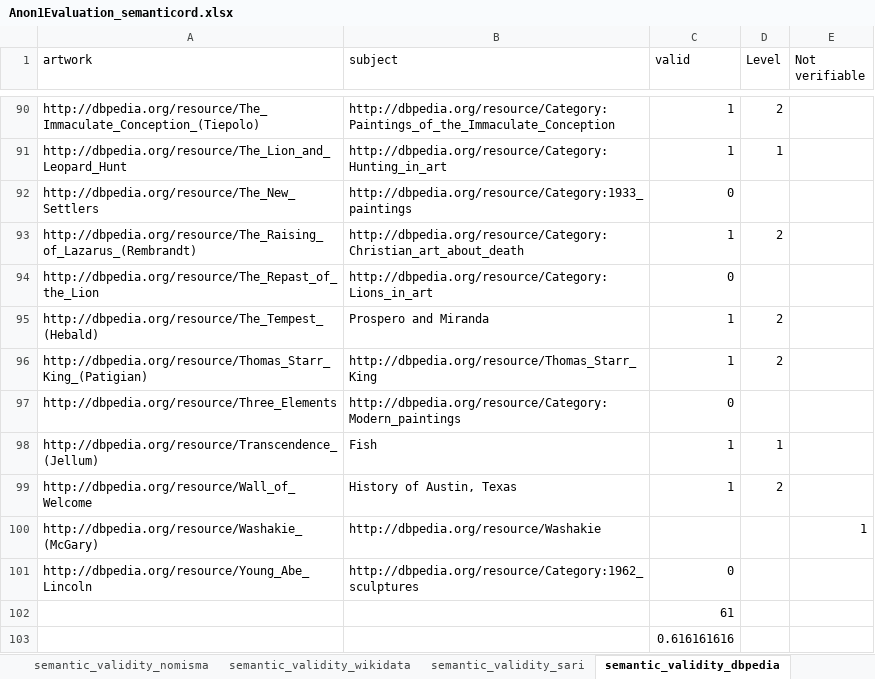
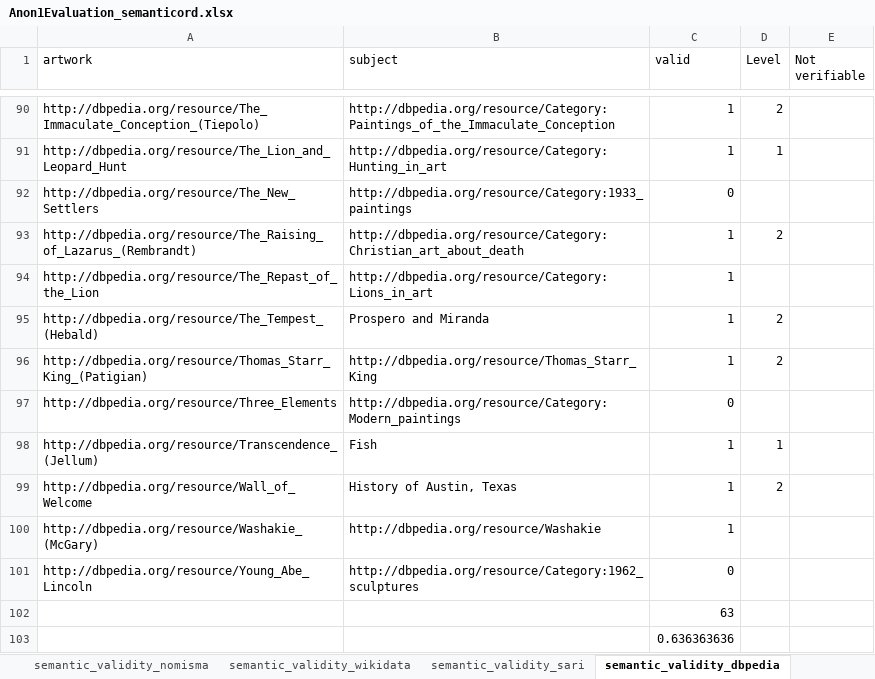
Before and after one commit to SofiBar/ArtGraphsLandscapeAnalysis, an Excel workbook: semantic_validity_sample/Anon1Evaluation_semanticord.xlsx, sheet semantic_validity_dbpedia, drawn as a sheet; only a part is shown, gaps mark what is left out; values as stored, in another font and other column widths than the file's, no borders; the diff names each change by its address in the sheet, - before the commit and + after, or states it on an @@ line.

```diff
--- a/semantic_validity_sample/Anon1Evaluation_semanticord.xlsx (sheet semantic_validity_dbpedia)
+++ b/semantic_validity_sample/Anon1Evaluation_semanticord.xlsx (sheet semantic_validity_dbpedia)
-C94 (valid): 0
+C94 (valid): 1
-C100 (valid): (empty)
+C100 (valid): 1
-E100 (Not verifiable): 1
+E100 (Not verifiable): (empty)
-C102 (valid): 61
+C102 (valid): 63
-C103 (valid): 0.616161616
+C103 (valid): 0.636363636
```
Also changed, not shown: sheet semantic_validity_wikidata, column_completeness_sample/Anon1Evaluation.xlsx, 1 other file.
